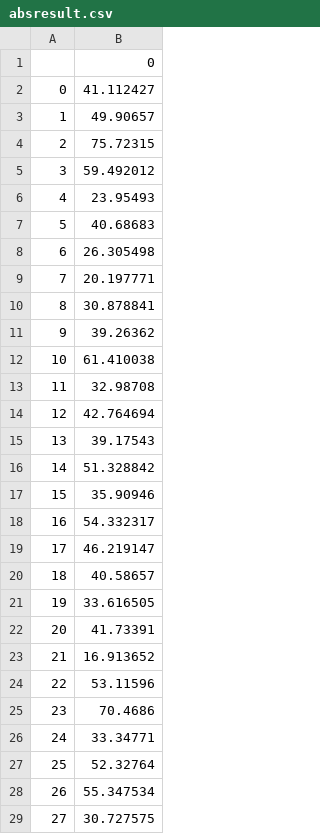
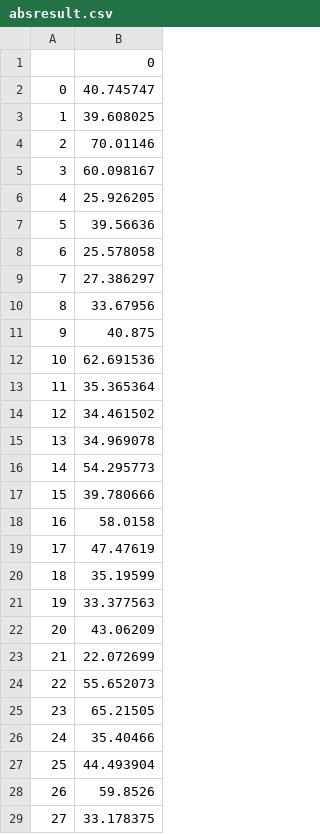
Before and after one commit to luckydipper/brain_age_expectation, a CSV file: temp_submit/absresult.csv, drawn as a sheet; only a part is shown; the diff covers the shown part only.

```diff
--- a/temp_submit/absresult.csv
+++ b/temp_submit/absresult.csv
@@ -1,29 +1,29 @@
 ,0
-0,41.112427
-1,49.90657
-2,75.72315
-3,59.492012
-4,23.95493
-5,40.68683
-6,26.305498
-7,20.197771
-8,30.878841
-9,39.26362
-10,61.410038
-11,32.98708
-12,42.764694
-13,39.17543
-14,51.328842
-15,35.90946
-16,54.332317
-17,46.219147
-18,40.58657
-19,33.616505
-20,41.73391
-21,16.913652
-22,53.11596
-23,70.4686
-24,33.34771
-25,52.32764
-26,55.347534
-27,30.727575
+0,40.745747
+1,39.608025
+2,70.01146
+3,60.098167
+4,25.926205
+5,39.56636
+6,25.578058
+7,27.386297
+8,33.67956
+9,40.875
+10,62.691536
+11,35.365364
+12,34.461502
+13,34.969078
+14,54.295773
+15,39.780666
+16,58.0158
+17,47.47619
+18,35.19599
+19,33.377563
+20,43.06209
+21,22.072699
+22,55.652073
+23,65.21505
+24,35.40466
+25,44.493904
+26,59.8526
+27,33.178375
```
Also changed, not shown: 72 edited cells elsewhere in this file, temp_submit/cobre.csv, 3 other files.
